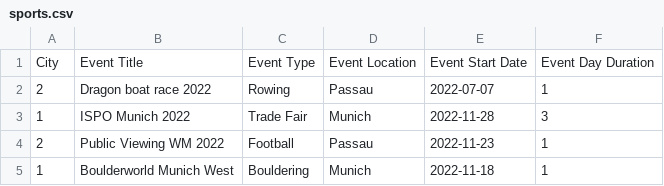
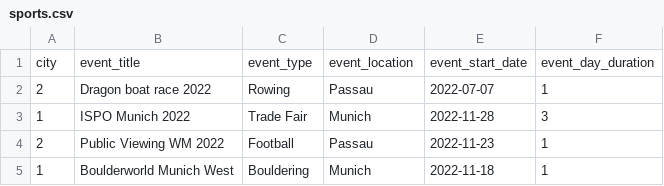
Before and after one commit to hmustafademir/data-on-the-web, a CSV file: sports.csv, drawn as a sheet.

Commit message:
Update name scheme

```diff
--- a/sports.csv
+++ b/sports.csv
@@ -1,2 +1,2 @@
-City, Event Title,Event Type,Event Location,Event Start Date, Event Day Duration
+city, event_title,event_type,event_location,event_start_date, event_day_duration
 2, Dragon boat race 2022,Rowing,Passau,2022-07-07,1
```
